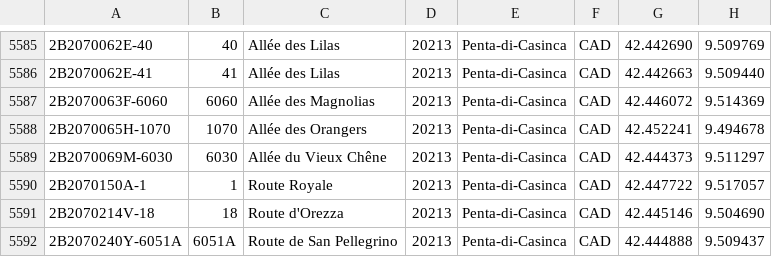
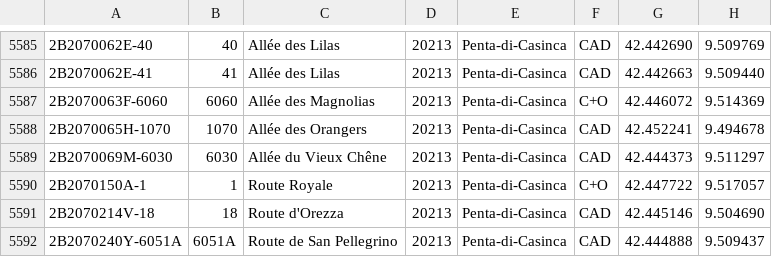
Before and after one commit to osm-fr/bano-data, a CSV file: bano-2B.csv, drawn as a sheet; only a part is shown, gaps mark what is left out.

```diff
--- a/bano-2B.csv
+++ b/bano-2B.csv
@@ -5586,6 +5586,6 @@
 2B2070062E-41,41,Allée des Lilas,20213,Penta-di-Casinca,CAD,42.442663,9.509440
-2B2070063F-6060,6060,Allée des Magnolias,20213,Penta-di-Casinca,CAD,42.446072,9.514369
+2B2070063F-6060,6060,Allée des Magnolias,20213,Penta-di-Casinca,C+O,42.446072,9.514369
 2B2070065H-1070,1070,Allée des Orangers,20213,Penta-di-Casinca,CAD,42.452241,9.494678
 2B2070069M-6030,6030,Allée du Vieux Chêne,20213,Penta-di-Casinca,CAD,42.444373,9.511297
-2B2070150A-1,1,Route Royale,20213,Penta-di-Casinca,CAD,42.447722,9.517057
+2B2070150A-1,1,Route Royale,20213,Penta-di-Casinca,C+O,42.447722,9.517057
 2B2070214V-18,18,Route d'Orezza,20213,Penta-di-Casinca,CAD,42.445146,9.504690
```
Also changed, not shown: bano-05.csv, bano-2A.csv, 20 other files.
